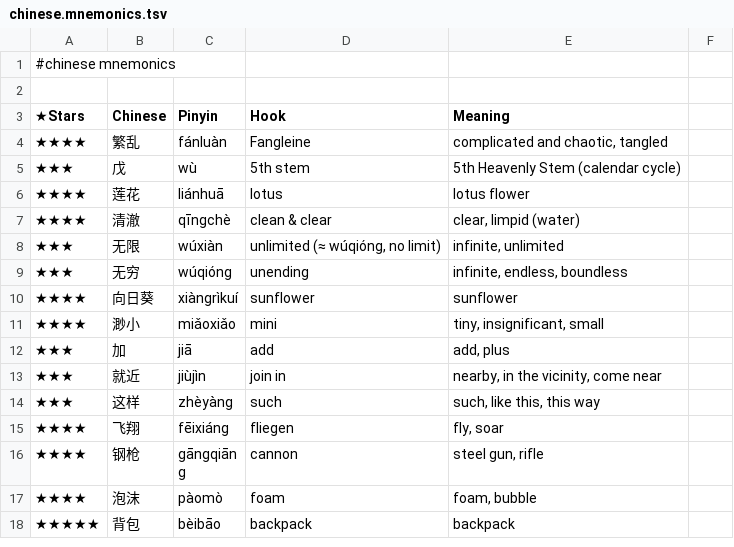
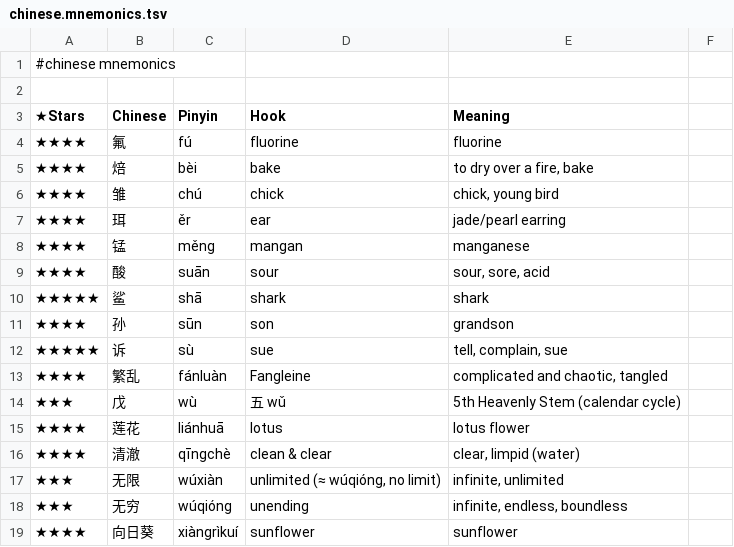
Before and after one commit to pannous/hieros, a TSV file: chinese/chinese.mnemonics.tsv, drawn as a sheet; only a part is shown; the shorter side is filled out with more unchanged rows.

Commit message:
chore: add 9 hand-vetted mnemonic hooks from frequency-list scan (诉/孙/鲨/酸/锰/珥/雏/焙/氟)

```diff
--- a/chinese/chinese.mnemonics.tsv
+++ b/chinese/chinese.mnemonics.tsv
@@ -3,4 +3,13 @@
 ★Stars 	Chinese 	Pinyin 	Hook 	Meaning
+★★★★	氟	fú	fluorine	fluorine
+★★★★	焙	bèi	bake	to dry over a fire, bake
+★★★★	雏	chú	chick	chick, young bird
+★★★★	珥	ěr	ear	jade/pearl earring
+★★★★	锰	měng	mangan	manganese
+★★★★	酸	suān	sour	sour, sore, acid
+★★★★★	鲨	shā	shark	shark
+★★★★	孙	sūn	son	grandson
+★★★★★	诉	sù	sue	tell, complain, sue
 ★★★★	繁乱	fánluàn	Fangleine	complicated and chaotic, tangled
-★★★	戊	wù	5th stem	5th Heavenly Stem (calendar cycle)
+★★★	戊	wù	五 wǔ	5th Heavenly Stem (calendar cycle)
 ★★★★	莲花	liánhuā	lotus	lotus flower
```
